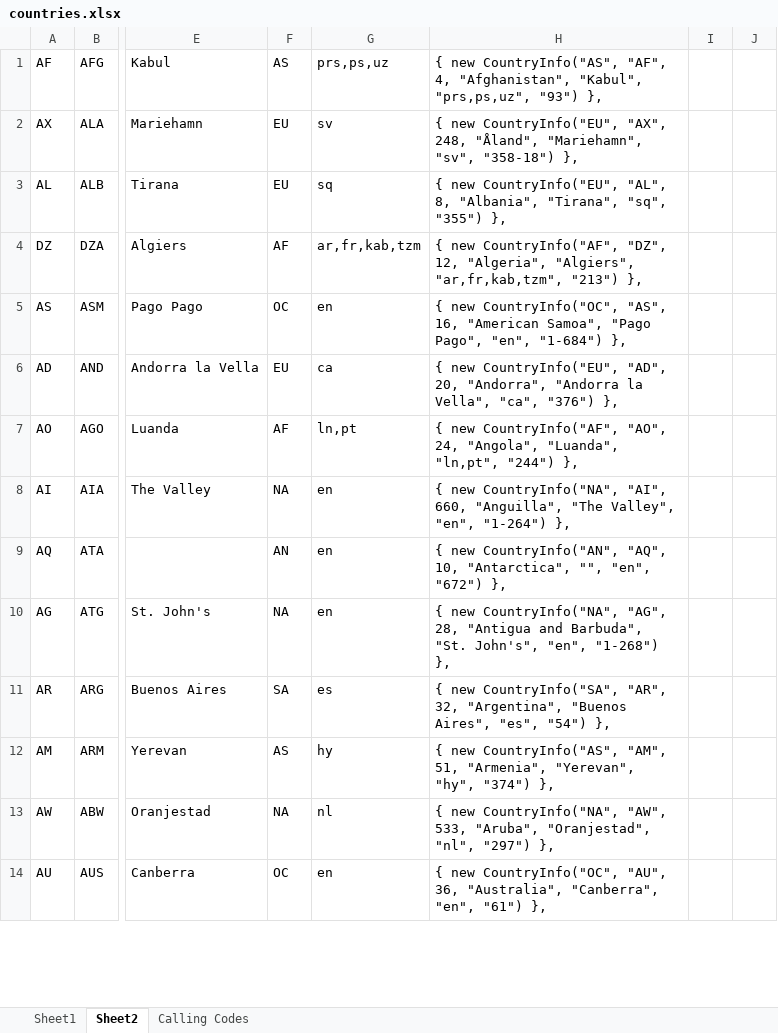
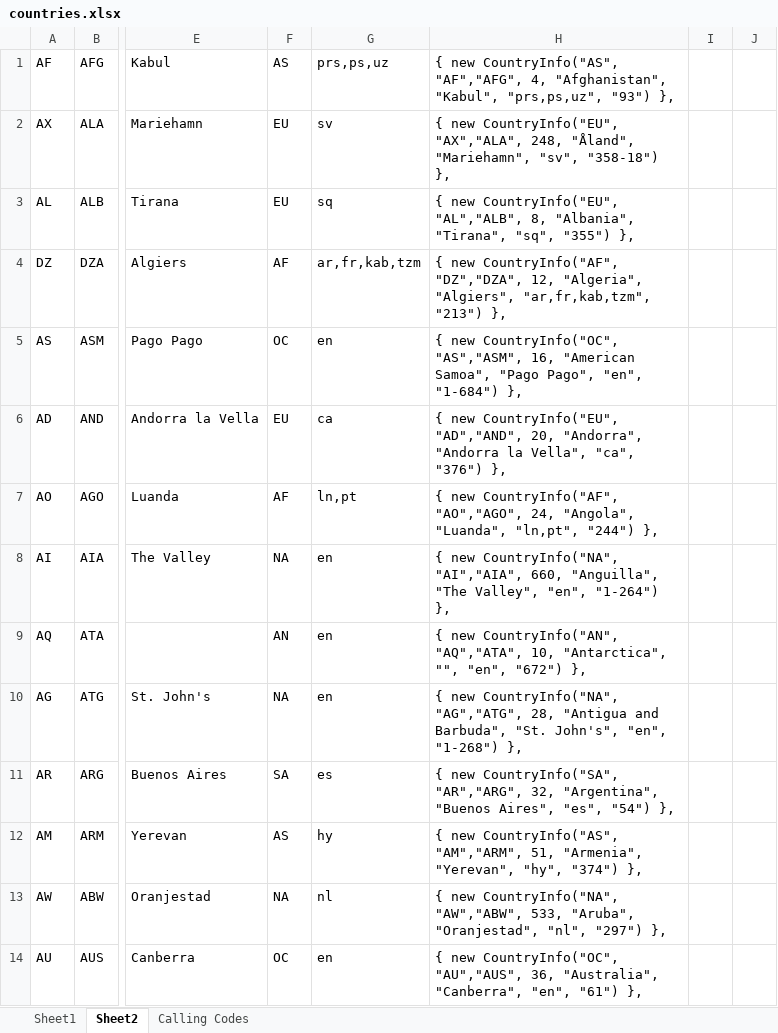
Before and after one commit to indice-co/Indice.Platform, an Excel workbook: docs/countries.xlsx, sheet Sheet2, drawn as a sheet; only a part is shown, gaps mark what is left out; values as stored, in another font and other column widths than the file's, no borders; the diff covers the shown part only; the diff names each change by its address in the sheet, - before the commit and + after, or states it on an @@ line.

```diff
--- a/docs/countries.xlsx (sheet Sheet2)
+++ b/docs/countries.xlsx (sheet Sheet2)
-H1: …new CountryInfo("AS", "AF", 4, "Afghanistan",…
+H1: …new CountryInfo("AS", "AF","AFG", 4, "Afghanistan",…
-H2: …new CountryInfo("EU", "AX", 248, "Åland",…
+H2: …new CountryInfo("EU", "AX","ALA", 248, "Åland",…
-H3: …new CountryInfo("EU", "AL", 8, "Albania",…
+H3: …new CountryInfo("EU", "AL","ALB", 8, "Albania",…
-H4: …new CountryInfo("AF", "DZ", 12, "Algeria",…
+H4: …new CountryInfo("AF", "DZ","DZA", 12, "Algeria",…
-H5: …new CountryInfo("OC", "AS", 16, "American…
+H5: …new CountryInfo("OC", "AS","ASM", 16, "American…
-H6: …new CountryInfo("EU", "AD", 20, "Andorra",…
+H6: …new CountryInfo("EU", "AD","AND", 20, "Andorra",…
-H7: …new CountryInfo("AF", "AO", 24, "Angola",…
+H7: …new CountryInfo("AF", "AO","AGO", 24, "Angola",…
-H8: …new CountryInfo("NA", "AI", 660, "Anguilla",…
+H8: …new CountryInfo("NA", "AI","AIA", 660, "Anguilla",…
-H9: …new CountryInfo("AN", "AQ", 10, "Antarctica",…
+H9: …new CountryInfo("AN", "AQ","ATA", 10, "Antarctica",…
-H10: …new CountryInfo("NA", "AG", 28, "Antigua…
+H10: …new CountryInfo("NA", "AG","ATG", 28, "Antigua…
-H11: …new CountryInfo("SA", "AR", 32, "Argentina",…
+H11: …new CountryInfo("SA", "AR","ARG", 32, "Argentina",…
-H12: …new CountryInfo("AS", "AM", 51, "Armenia",…
+H12: …new CountryInfo("AS", "AM","ARM", 51, "Armenia",…
-H13: …new CountryInfo("NA", "AW", 533, "Aruba",…
+H13: …new CountryInfo("NA", "AW","ABW", 533, "Aruba",…
-H14: …new CountryInfo("OC", "AU", 36, "Australia",…
+H14: …new CountryInfo("OC", "AU","AUS", 36, "Australia",…
```
Also changed, not shown: 238 edited cells elsewhere in this sheet, 27 other files.
